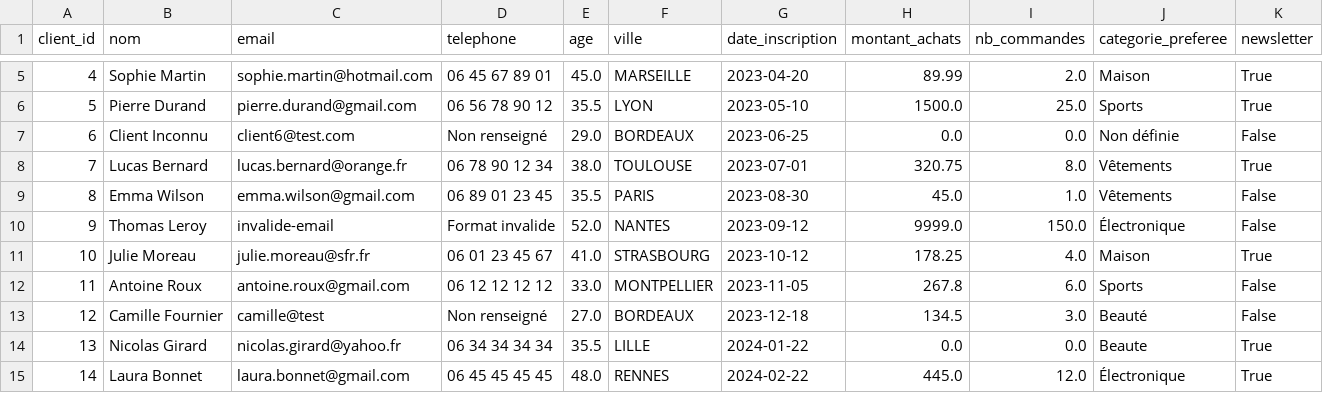
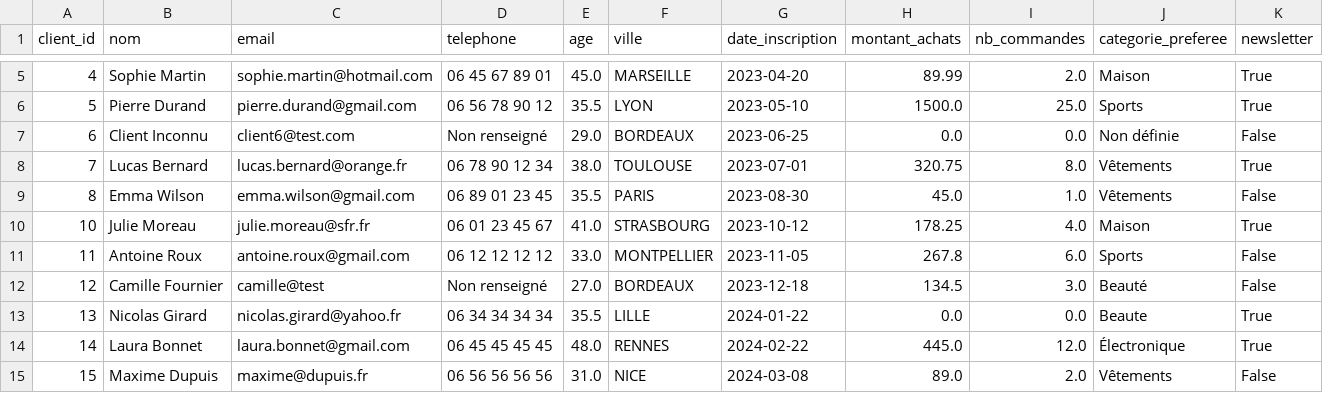
Before and after one commit to AlexisSTH/Mini-projet-nettoyage-de-donn-es, a CSV file: data/raw/clients_ecommerce_FINAL.csv, drawn as a sheet; only a part is shown, gaps mark what is left out; the shorter side is filled out with more unchanged rows; the diff names each change by its address in the sheet, - before the commit and + after, or states it on an @@ line.

Commit message:
Modi

```diff
--- a/data/raw/clients_ecommerce_FINAL.csv
+++ b/data/raw/clients_ecommerce_FINAL.csv
-row 10: 9 | Thomas Leroy | invalide-email | Format invalide | 52.0 | NANTES | 2023-09-12 | 9999.0 | 150.0 | Électronique | False
```
